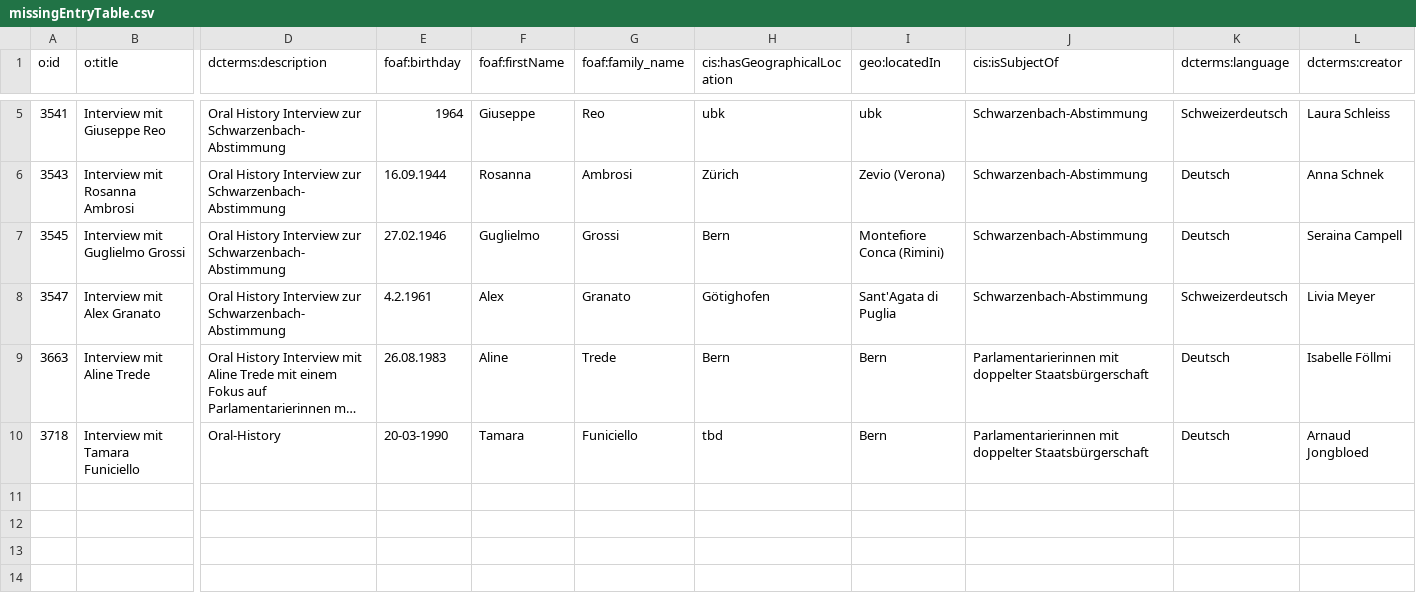
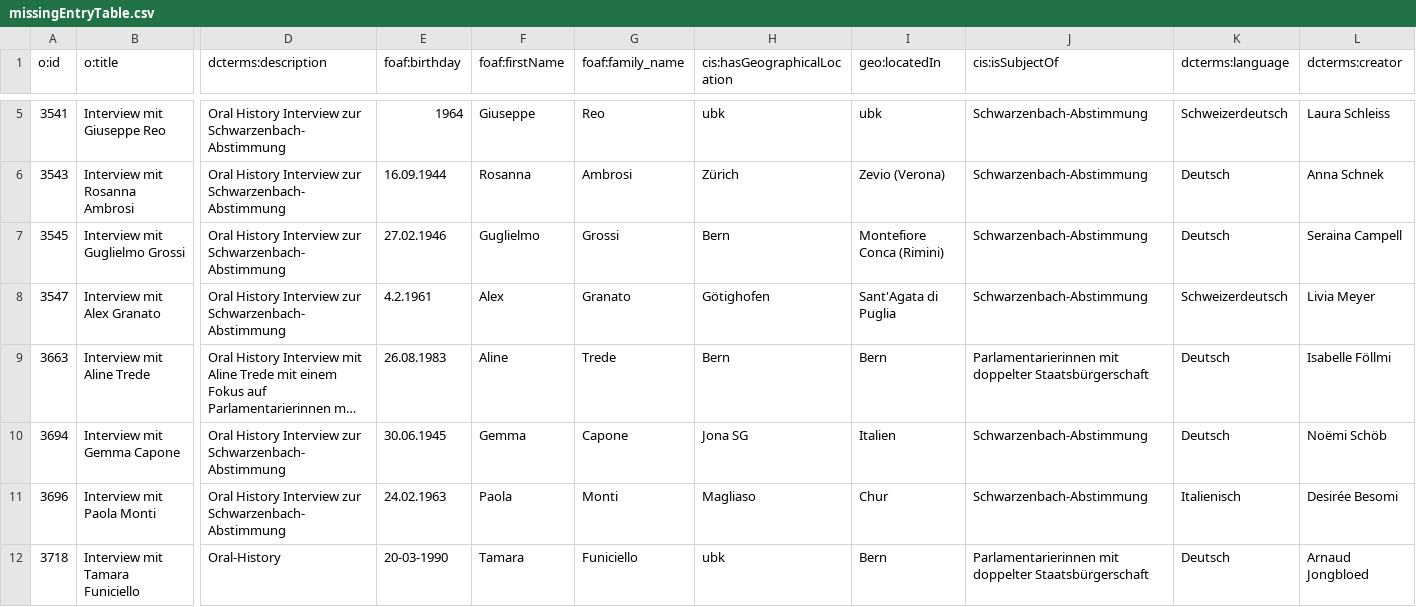
Before and after one commit to DHBern/HistFalk-OralHistoryArchive, a CSV file: doc/missingEntryTable.csv, drawn as a sheet; only a part is shown, gaps mark what is left out; long unchanged cells end in …; addresses are those after the commit; rows hold the shown columns only; the diff names each change by its address in the sheet, - before the commit and + after, or states it on an @@ line.

```diff
--- a/doc/missingEntryTable.csv
+++ b/doc/missingEntryTable.csv
+row 10: 3694 | Interview mit Gemma Capone | Oral History Interview zur Schwarzenbach-Abstimmung | 30.06.1945 | Gemma | Capone | Jona SG | Italien | Schwarzenbach-Abstimmung | Deutsch | Noëmi Schöb
+row 11: 3696 | Interview mit Paola Monti | Oral History Interview zur Schwarzenbach-Abstimmung | 24.02.1963 | Paola | Monti | Magliaso | Chur | Schwarzenbach-Abstimmung | Italienisch | Desirée Besomi
-H12 (cis:hasGeographicalLocation): tbd
+H12 (cis:hasGeographicalLocation): ubk
```
Also changed, not shown: 7 other files.
